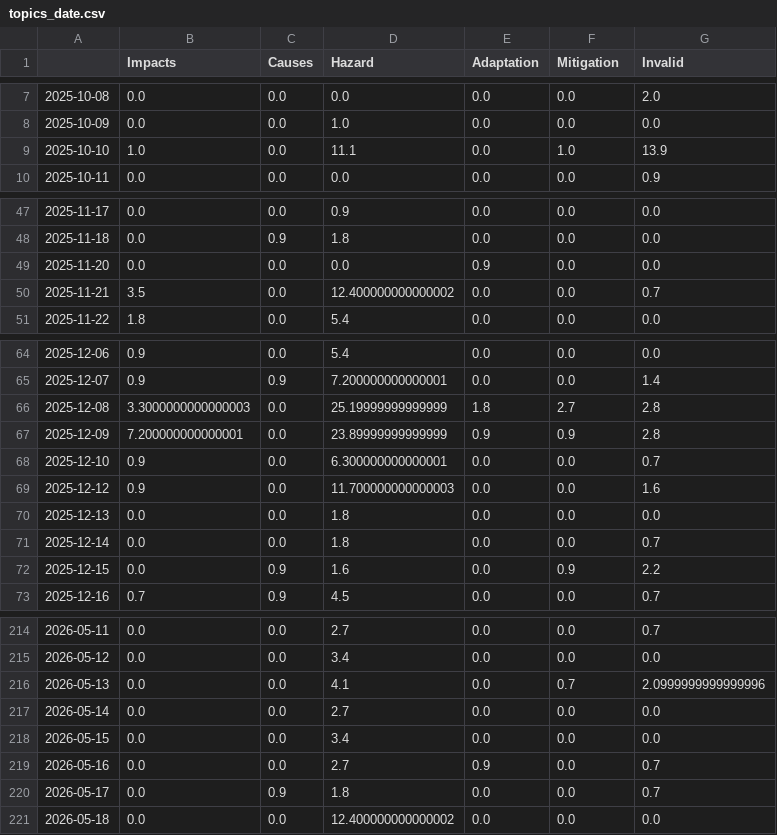
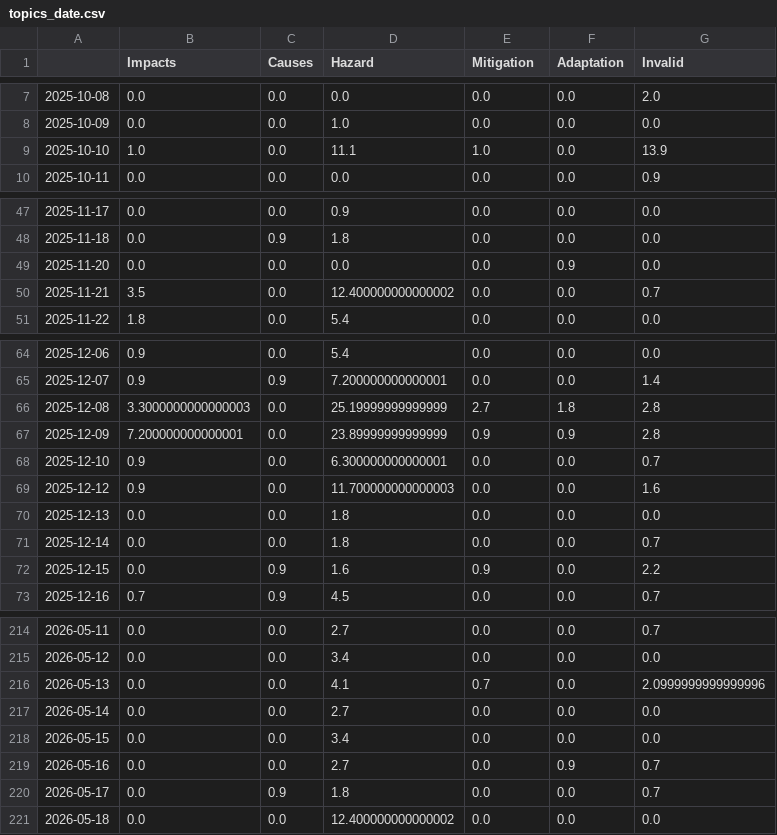
Before and after one commit to tg-news/EarthquakeIsComing, a CSV file: csv/topics_date.csv, drawn as a sheet; only a part is shown, gaps mark what is left out; the diff covers the shown part only.

```diff
--- a/csv/topics_date.csv
+++ b/csv/topics_date.csv
@@ -1 +1 @@
-,Impacts,Causes,Hazard,Adaptation,Mitigation,Invalid
+,Impacts,Causes,Hazard,Mitigation,Adaptation,Invalid
@@ -8,3 +8,3 @@
 2025-10-09,0.0,0.0,1.0,0.0,0.0,0.0
-2025-10-10,1.0,0.0,11.1,0.0,1.0,13.9
+2025-10-10,1.0,0.0,11.1,1.0,0.0,13.9
 2025-10-11,0.0,0.0,0.0,0.0,0.0,0.9
@@ -48,3 +48,3 @@
 2025-11-18,0.0,0.9,1.8,0.0,0.0,0.0
-2025-11-20,0.0,0.0,0.0,0.9,0.0,0.0
+2025-11-20,0.0,0.0,0.0,0.0,0.9,0.0
 2025-11-21,3.5,0.0,12.400000000000002,0.0,0.0,0.7
@@ -65,3 +65,3 @@
 2025-12-07,0.9,0.9,7.200000000000001,0.0,0.0,1.4
-2025-12-08,3.3000000000000003,0.0,25.19999999999999,1.8,2.7,2.8
+2025-12-08,3.3000000000000003,0.0,25.19999999999999,2.7,1.8,2.8
 2025-12-09,7.200000000000001,0.0,23.89999999999999,0.9,0.9,2.8
@@ -71,3 +71,3 @@
 2025-12-14,0.0,0.0,1.8,0.0,0.0,0.7
-2025-12-15,0.0,0.9,1.6,0.0,0.9,2.2
+2025-12-15,0.0,0.9,1.6,0.9,0.0,2.2
 2025-12-16,0.7,0.9,4.5,0.0,0.0,0.7
@@ -215,6 +215,6 @@
 2026-05-12,0.0,0.0,3.4,0.0,0.0,0.0
-2026-05-13,0.0,0.0,4.1,0.0,0.7,2.0999999999999996
+2026-05-13,0.0,0.0,4.1,0.7,0.0,2.0999999999999996
 2026-05-14,0.0,0.0,2.7,0.0,0.0,0.0
 2026-05-15,0.0,0.0,3.4,0.0,0.0,0.0
-2026-05-16,0.0,0.0,2.7,0.9,0.0,0.7
+2026-05-16,0.0,0.0,2.7,0.0,0.9,0.7
 2026-05-17,0.0,0.9,1.8,0.0,0.0,0.7
```
Also changed, not shown: 2 added rows and 52 edited cells elsewhere in this file, 5 other files.
